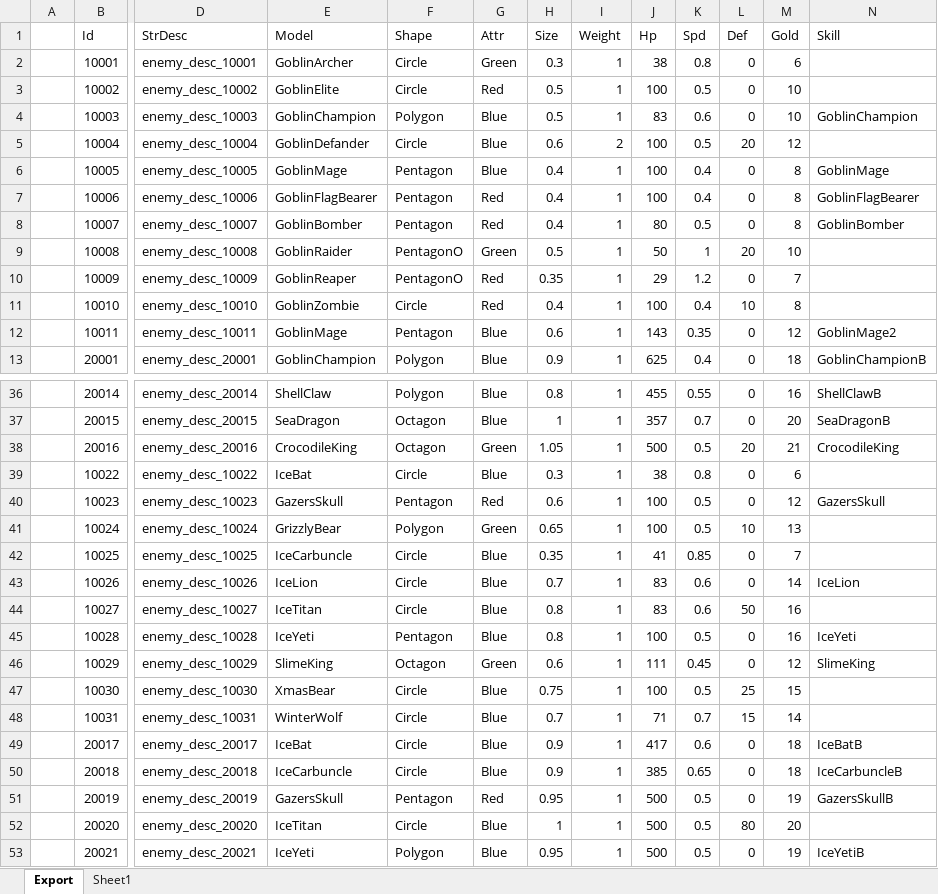
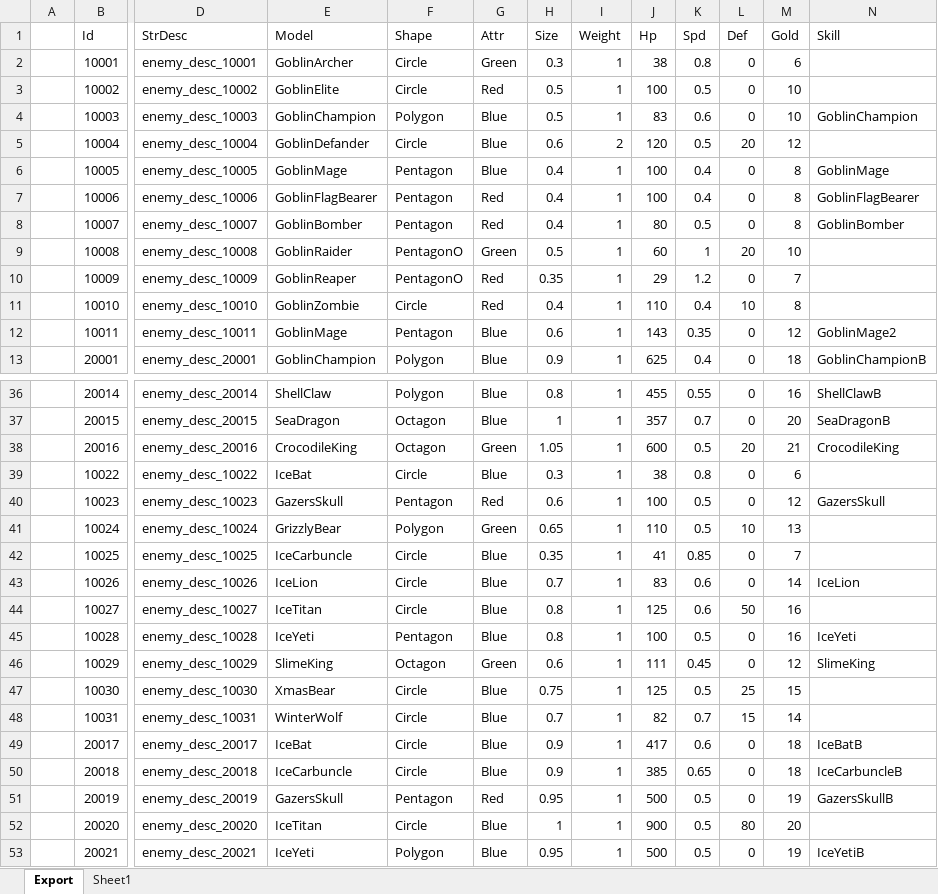
Before and after one commit to BlindBullet/ProjectDF, an Excel workbook: Assets/DataTables~/EnemyChart.xlsm, sheet Export, drawn as a sheet; only a part is shown, gaps mark what is left out; values as stored, in another font and other column widths than the file's, no borders; charts and pictures not drawn; the diff covers the shown part only; the diff names each change by its address in the sheet, - before the commit and + after, or states it on an @@ line.

```diff
--- a/Assets/DataTables~/EnemyChart.xlsm (sheet Export)
+++ b/Assets/DataTables~/EnemyChart.xlsm (sheet Export)
-J5 (Hp): 100
+J5 (Hp): 120
-J9 (Hp): 50
+J9 (Hp): 60
-J11 (Hp): 100
+J11 (Hp): 110
-J38 (Hp): 500
+J38 (Hp): 600
-J41 (Hp): 100
+J41 (Hp): 110
-J44 (Hp): 83
+J44 (Hp): 125
-J47 (Hp): 100
+J47 (Hp): 125
-J48 (Hp): 71
+J48 (Hp): 82
-J52 (Hp): 500
+J52 (Hp): 900
```
Also changed, not shown: 9 edited cells elsewhere in this sheet, formulas that keep their value, charts or pictures, 3 other files.
